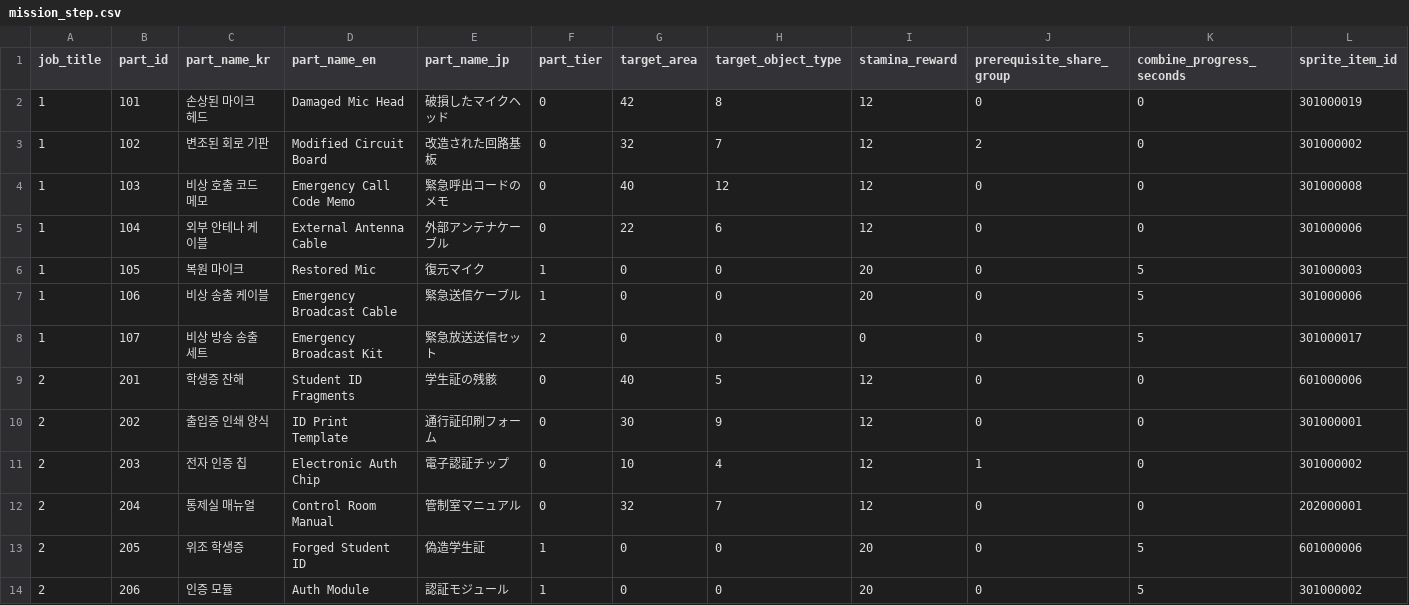
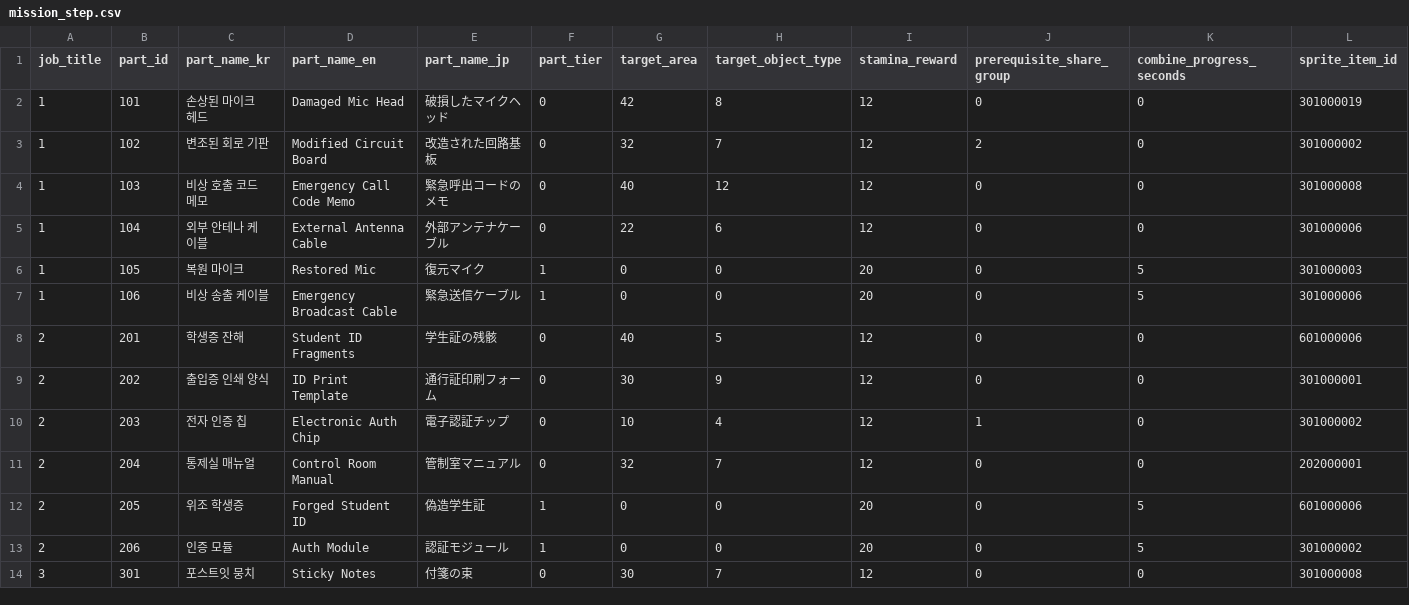
Before and after one commit to yjhan211/orbtail-server, a CSV file: network/Common/csv/mission_step.csv, drawn as a sheet; only a part is shown; the shorter side is filled out with more unchanged rows; rows hold the shown columns only; the diff covers the shown part only; the diff names each change by its address in the sheet, - before the commit and + after, or states it on an @@ line.

```diff
--- a/network/Common/csv/mission_step.csv
+++ b/network/Common/csv/mission_step.csv
-row 8: 1 | 107 | 비상 방송 송출 세트 | Emergency Broadcast Kit | 緊急放送送信セット | 2 | 0 | 0 | 0 | 0 | 5 | 301000017
```
Also changed, not shown: 7 removed rows elsewhere in this file, network/Common/csv/item_info.csv, network/Common/csv/part_recipe.csv, 2 other files.
